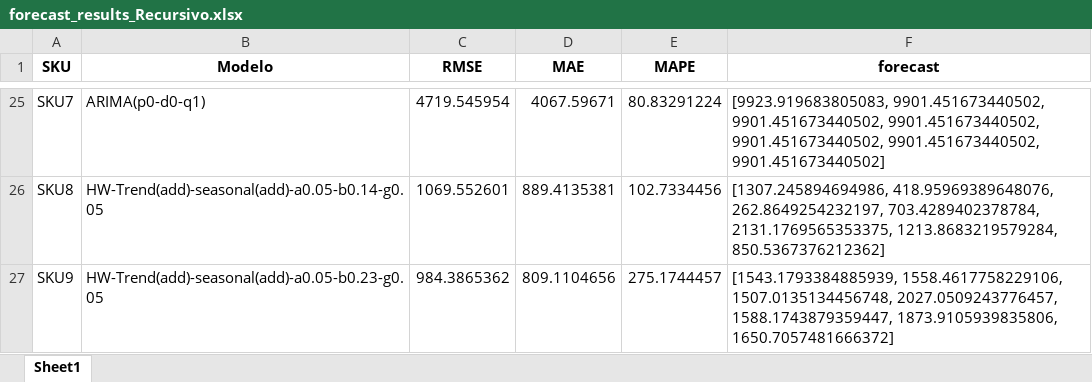
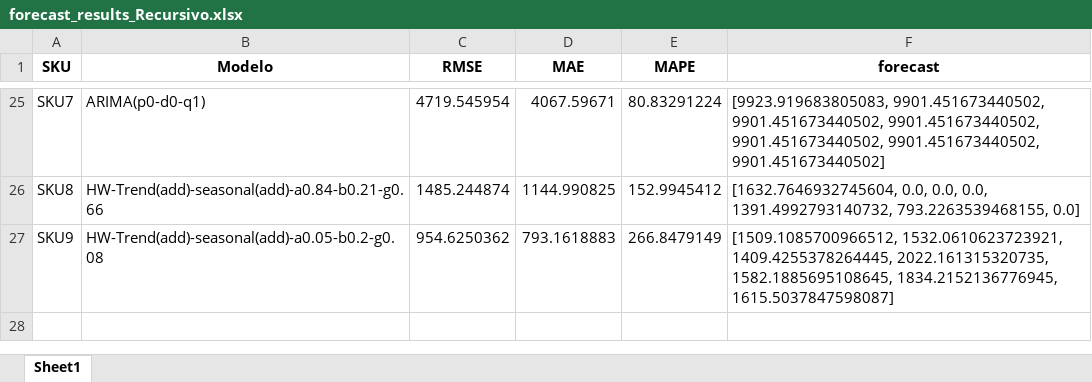
Before and after one commit to JhonattanReales21/innv_tec_1_icesi, an Excel workbook: data/output/forecast_results_Recursivo.xlsx, sheet Sheet1, drawn as a sheet; only a part is shown, gaps mark what is left out; values as stored, in another font and other column widths than the file's, no borders; the diff covers the shown part only; the diff names each change by its address in the sheet, - before the commit and + after, or states it on an @@ line.

```diff
--- a/data/output/forecast_results_Recursivo.xlsx (sheet Sheet1)
+++ b/data/output/forecast_results_Recursivo.xlsx (sheet Sheet1)
-B26 (Modelo): HW-Trend(add)-seasonal(add)-a0.05-b0.14-g0.05
+B26 (Modelo): HW-Trend(add)-seasonal(add)-a0.84-b0.21-g0.66
-C26 (RMSE): 1069.552601
+C26 (RMSE): 1485.244874
-D26 (MAE): 889.4135381
+D26 (MAE): 1144.990825
-E26 (MAPE): 102.7334456
+E26 (MAPE): 152.9945412
-F26 (forecast): [1307.245894694986, 418.95969389648076, 262.8649254232197, 703.4289402378784, 2131.1769565353375, 1213.8683219579284, 850.5367376212362]
+F26 (forecast): [1632.7646932745604, 0.0, 0.0, 0.0, 1391.4992793140732, 793.2263539468155, 0.0]
-B27 (Modelo): HW-Trend(add)-seasonal(add)-a0.05-b0.23-g0.05
+B27 (Modelo): HW-Trend(add)-seasonal(add)-a0.05-b0.2-g0.08
-C27 (RMSE): 984.3865362
+C27 (RMSE): 954.6250362
-D27 (MAE): 809.1104656
+D27 (MAE): 793.1618883
-E27 (MAPE): 275.1744457
+E27 (MAPE): 266.8479149
-F27 (forecast): [1543.1793384885939, 1558.4617758229106, 1507.0135134456748, 2027.0509243776457, 1588.1743879359447, 1873.9105939835806, 1650.7057481666372]
+F27 (forecast): [1509.1085700966512, 1532.0610623723921, 1409.4255378264445, 2022.161315320735, 1582.1885695108645, 1834.2152136776945, 1615.5037847598087]
```
Also changed, not shown: 87 edited cells elsewhere in this sheet, 2 other files.
